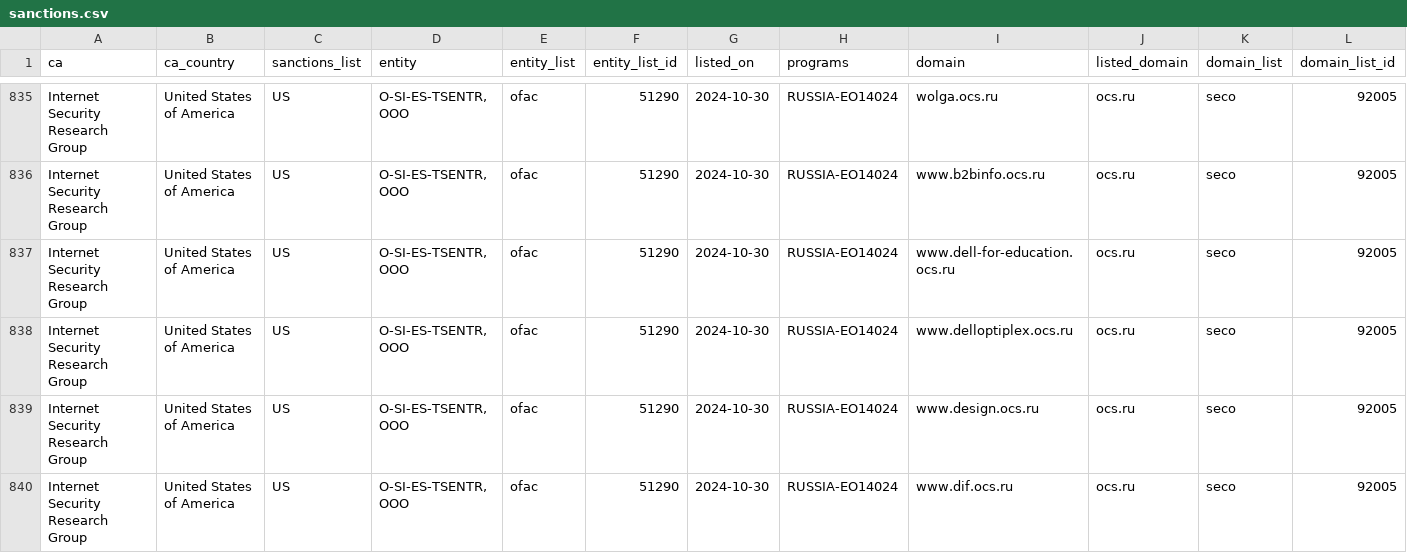
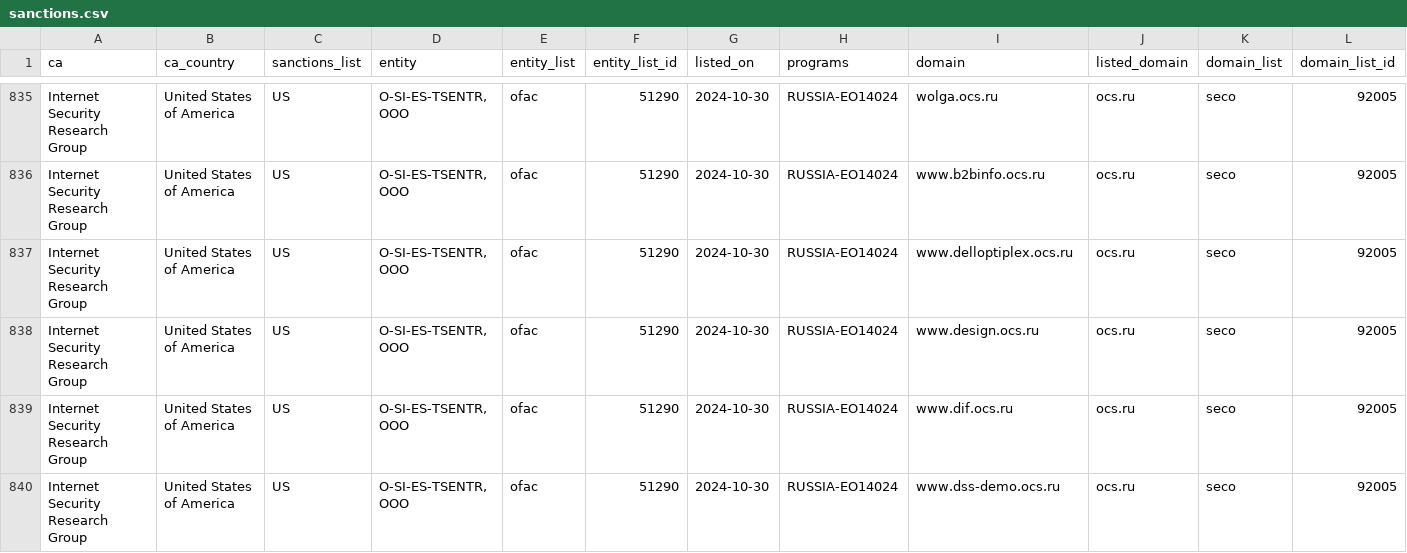
Before and after one commit to Sec-Wayne/ct-sanctions-watch, a CSV file: sanctions.csv, drawn as a sheet; only a part is shown, gaps mark what is left out; the shorter side is filled out with more unchanged rows; rows hold the shown columns only; the diff names each change by its address in the sheet, - before the commit and + after, or states it on an @@ line.

Commit message:
Removed certs for Internet Security Research Group x1

```diff
--- a/sanctions.csv
+++ b/sanctions.csv
-row 837: Internet Security Research Group | United States of America | US | O-SI-ES-TSENTR, OOO | ofac | 51290 | 2024-10-30 | RUSSIA-EO14024 | www.dell-for-education.ocs.ru | ocs.ru | seco | 92005
```
Also changed, not shown: 3 other files.
